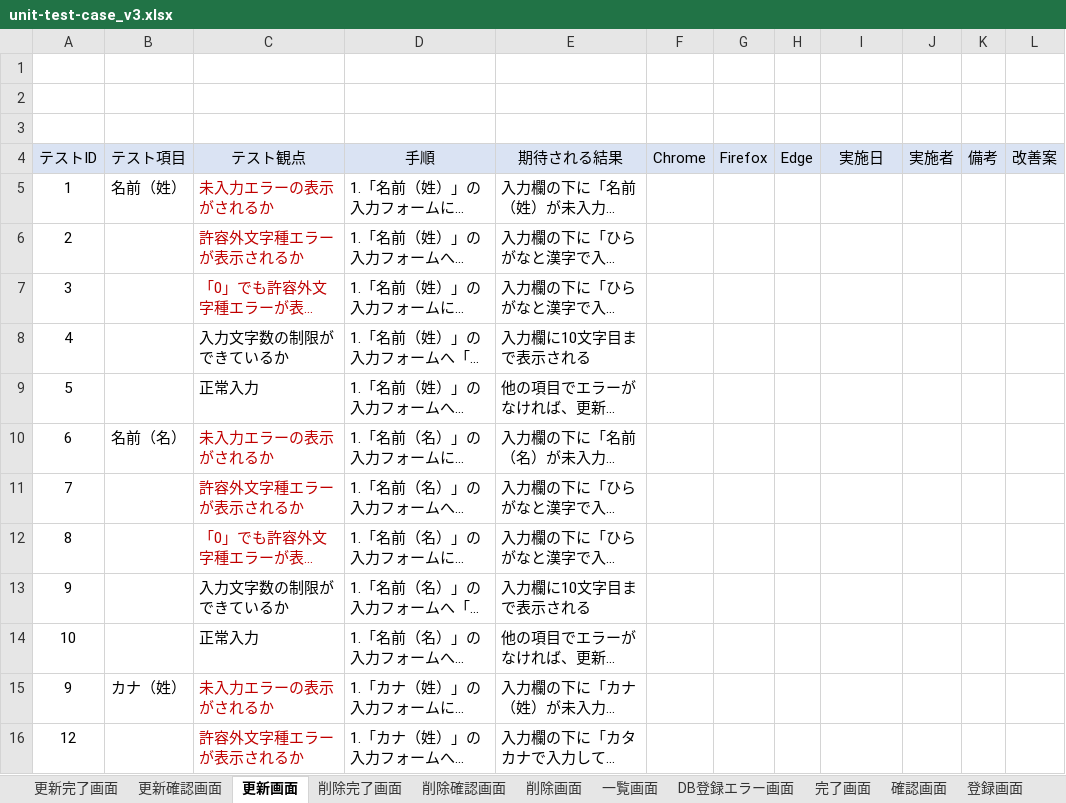
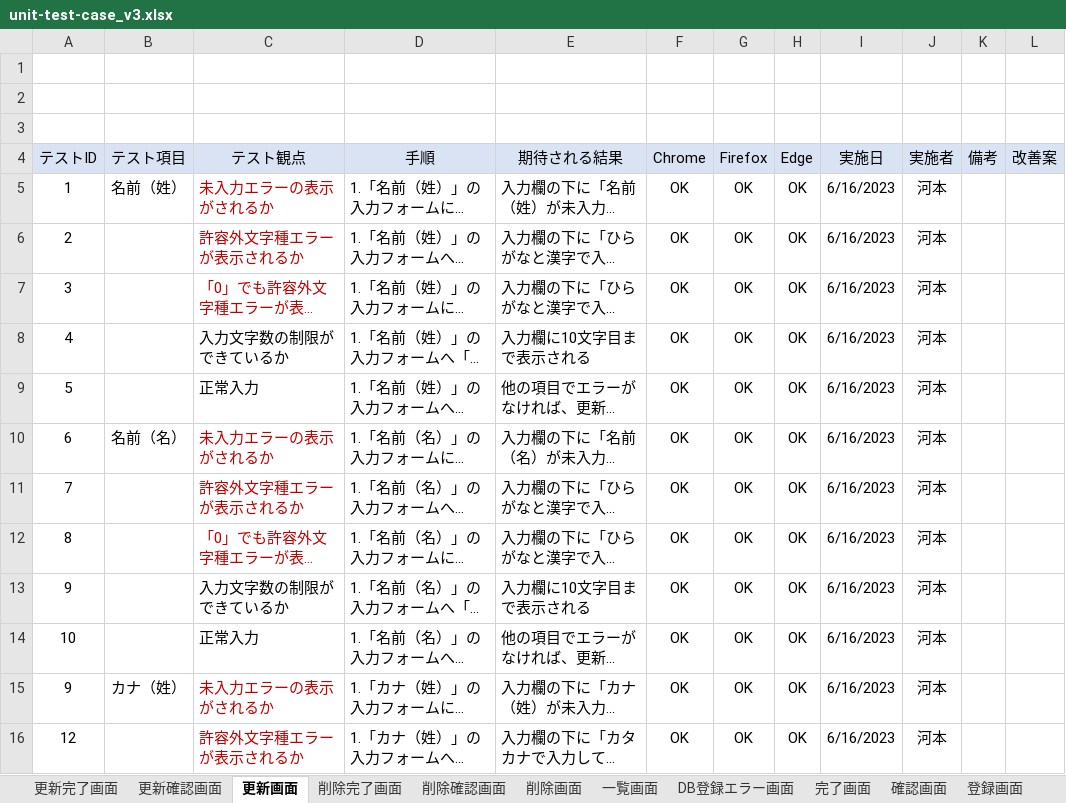
Before and after one commit to keita-komoto/programming, an Excel workbook: test_case/unit-test-case_v3.xlsx, sheet 更新画面, drawn as a sheet; only a part is shown; long unchanged cells end in …; values as stored, in another font and other column widths than the file's, no borders; the diff covers the shown part only; the diff names each change by its address in the sheet, - before the commit and + after, or states it on an @@ line.

```diff
--- a/test_case/unit-test-case_v3.xlsx (sheet 更新画面)
+++ b/test_case/unit-test-case_v3.xlsx (sheet 更新画面)
-F5:F16 (Chrome): (empty)
+F5:F16 (Chrome): OK
-G5:G16 (Firefox): (empty)
+G5:G16 (Firefox): OK
-H5:H16 (Edge): (empty)
+H5:H16 (Edge): OK
-I5:I16 (実施日): (empty)
+I5:I16 (実施日): 6/16/2023
-J5:J16 (実施者): (empty)
+J5:J16 (実施者): 河本
```
Also changed, not shown: 210 edited cells elsewhere in this sheet, sheet 更新確認画面, sheet 削除確認画面, sheet 更新完了画面, sheet 削除画面, sheet 削除完了画面, test_case/integration-test-case_v3.xlsx.
